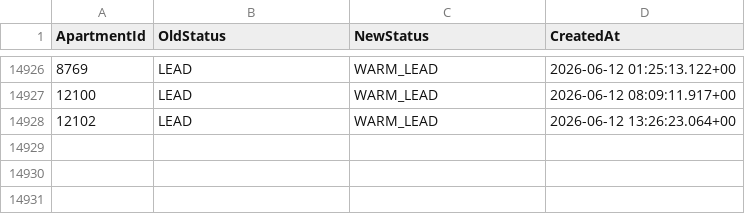
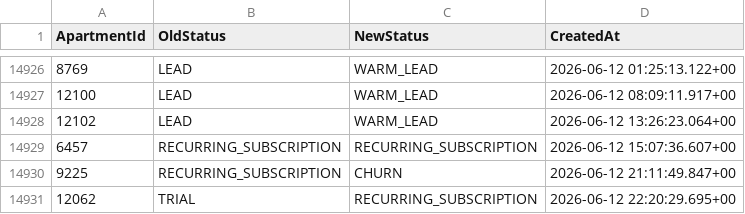
Before and after one commit to AryanGupta-Faireez/demand-dashboard, a CSV file: data/status_history.csv, drawn as a sheet; only a part is shown, gaps mark what is left out; the diff names each change by its address in the sheet, - before the commit and + after, or states it on an @@ line.

```diff
--- a/data/status_history.csv
+++ b/data/status_history.csv
+row 14929: 6457 | RECURRING_SUBSCRIPTION | RECURRING_SUBSCRIPTION | 2026-06-12 15:07:36.607+00
+row 14930: 9225 | RECURRING_SUBSCRIPTION | CHURN | 2026-06-12 21:11:49.847+00
+row 14931: 12062 | TRIAL | RECURRING_SUBSCRIPTION | 2026-06-12 22:20:29.695+00
```
Also changed, not shown: data/apartments.csv, data/coupon_redeems.csv, 3 other files.
